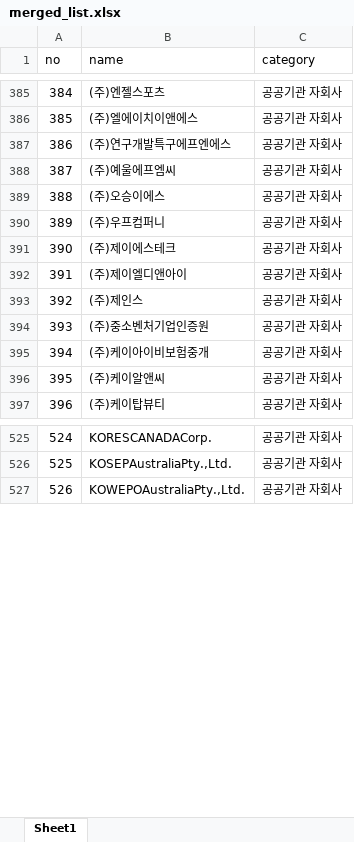
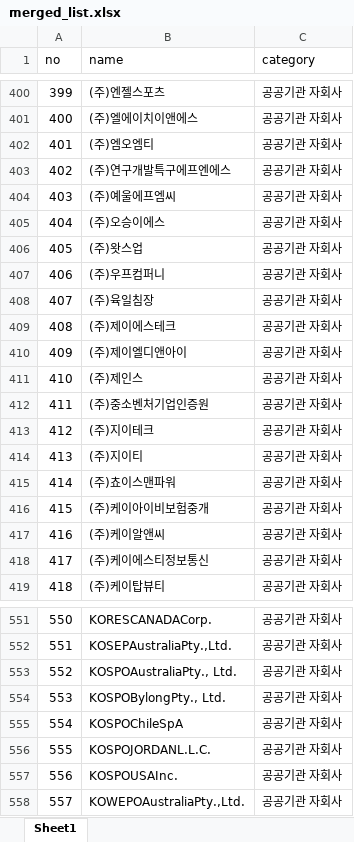
Before and after one commit to junjunating/po-search, an Excel workbook: docs/download/merged_list.xlsx, sheet Sheet1, drawn as a sheet; only a part is shown, gaps mark what is left out; values as stored, in another font and other column widths than the file's, no borders; the diff covers the shown part only; the diff names each change by its address in the sheet, - before the commit and + after, or states it on an @@ line.

```diff
--- a/docs/download/merged_list.xlsx (sheet Sheet1)
+++ b/docs/download/merged_list.xlsx (sheet Sheet1)
@@ column A (no) renumbered from row 359 down @@
+row 402: 401 | (주)엠오엠티 | 공공기관 자회사
+row 406: 405 | (주)왓스업 | 공공기관 자회사
+row 408: 407 | (주)육일침장 | 공공기관 자회사
+row 413: 412 | (주)지이테크 | 공공기관 자회사
+row 414: 413 | (주)지이티 | 공공기관 자회사
+row 415: 414 | (주)쵸이스맨파워 | 공공기관 자회사
+row 418: 417 | (주)케이에스티정보통신 | 공공기관 자회사
+row 553: 552 | KOSPOAustraliaPty., Ltd. | 공공기관 자회사
+row 554: 553 | KOSPOBylongPty., Ltd. | 공공기관 자회사
+row 555: 554 | KOSPOChileSpA | 공공기관 자회사
+row 556: 555 | KOSPOJORDANL.L.C. | 공공기관 자회사
+row 557: 556 | KOSPOUSAInc. | 공공기관 자회사
```
Also changed, not shown: 37 added rows elsewhere in this sheet, output/public_agency_subsidiaries.xlsx, output/subsidiary_validation_report.xlsx, 5 other files.
